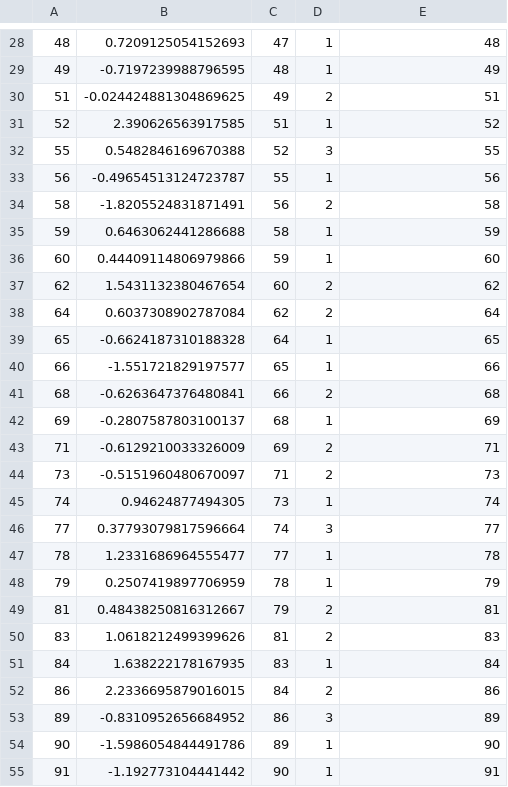
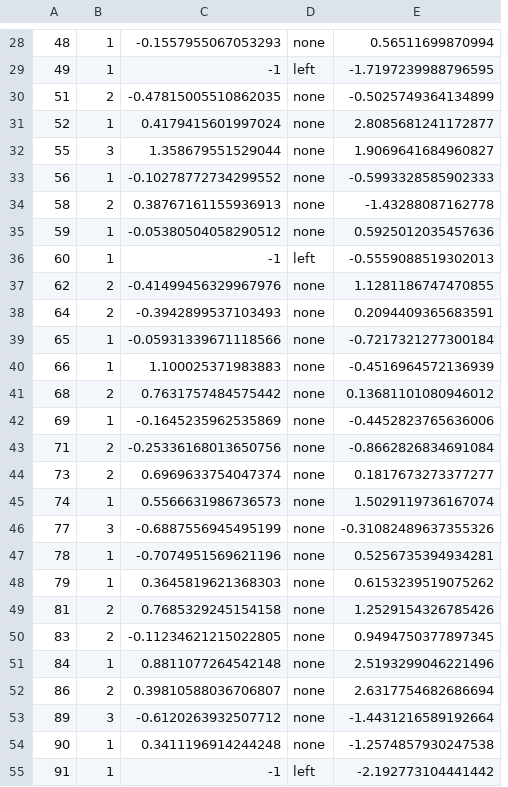
Before and after one commit to bentrueman/bgamcar1, a CSV file: inst/extdata/data_car1_missing.csv, drawn as a sheet; only a part is shown, gaps mark what is left out; removed rows and columns are numbered as before the commit, all else as after; the diff covers the shown part only; the diff names each change by its address in the sheet, - before the commit and + after, or states it on an @@ line.

```diff
--- a/inst/extdata/data_car1_missing.csv
+++ b/inst/extdata/data_car1_missing.csv
-column B, rows 28-55: 0.7209125054152693 | -0.7197239988796595 | -0.024424881304869625 | 2.390626563917585 | 0.5482846169670388 | -0.49654513124723787 | -1.8205524831871491 | 0.6463062441286688 | 0.44409114806979866 | 1.5431132380467654 | 0.6037308902787084 | -0.6624187310188328 | -1.551721829197577 | -0.6263647376480841 | -0.2807587803100137 | -0.6129210033326009 | -0.5151960480670097 | 0.94624877494305 | 0.37793079817596664 | 1.2331686964555477 | 0.2507419897706959 | 0.48438250816312667 | 1.0618212499399626 | 1.638222178167935 | 2.2336695879016015 | -0.8310952656684952 | -1.5986054844491786 | -1.192773104441442
-column C, rows 28-55: 47 | 48 | 49 | 51 | 52 | 55 | 56 | 58 | 59 | 60 | 62 | 64 | 65 | 66 | 68 | 69 | 71 | 73 | 74 | 77 | 78 | 79 | 81 | 83 | 84 | 86 | 89 | 90
+column C, rows 28-55: -0.1557955067053293 | -1 | -0.47815005510862035 | 0.4179415601997024 | 1.358679551529044 | -0.10278772734299552 | 0.38767161155936913 | -0.05380504058290512 | -1 | -0.41499456329967976 | -0.3942899537103493 | -0.05931339671118566 | 1.100025371983883 | 0.7631757484575442 | -0.1645235962535869 | -0.25336168013650756 | 0.6969633754047374 | 0.5566631986736573 | -0.6887556945495199 | -0.7074951569621196 | 0.3645819621368303 | 0.7685329245154158 | -0.11234621215022805 | 0.8811077264542148 | 0.39810588036706807 | -0.6120263932507712 | 0.3411196914244248 | -1
+column D, rows 28-55: none | left | none | none | none | none | none | none | left | none | none | none | none | none | none | none | none | none | none | none | none | none | none | none | none | none | none | left
-E28: 48
+E28: 0.56511699870994
-E29: 49
+E29: -1.7197239988796595
-E30: 51
+E30: -0.5025749364134899
-E31: 52
+E31: 2.8085681241172877
-E32: 55
+E32: 1.9069641684960827
-E33: 56
+E33: -0.5993328585902333
-E34: 58
+E34: -1.43288087162778
-E35: 59
+E35: 0.5925012035457636
-E36: 60
+E36: -0.5559088519302013
-E37: 62
+E37: 1.1281186747470855
-E38: 64
+E38: 0.2094409365683591
-E39: 65
+E39: -0.7217321277300184
-E40: 66
+E40: -0.4516964572136939
-E41: 68
+E41: 0.13681101080946012
-E42: 69
+E42: -0.4452823765636006
-E43: 71
+E43: -0.8662826834691084
-E44: 73
+E44: 0.1817673273377277
-E45: 74
+E45: 1.5029119736167074
-E46: 77
+E46: -0.31082489637355326
-E47: 78
+E47: 0.5256735394934281
-E48: 79
+E48: 0.6153239519075262
-E49: 81
+E49: 1.2529154326785426
-E50: 83
+E50: 0.9494750377897345
-E51: 84
+E51: 2.5193299046221496
-E52: 86
+E52: 2.6317754682686694
-E53: 89
+E53: -1.4431216589192664
-E54: 90
+E54: -1.2574857930247538
-E55: 91
+E55: -2.192773104441442
```
Also changed, not shown: 1 added row, 1 removed row and 92 edited cells elsewhere in this file, 16 other files.
